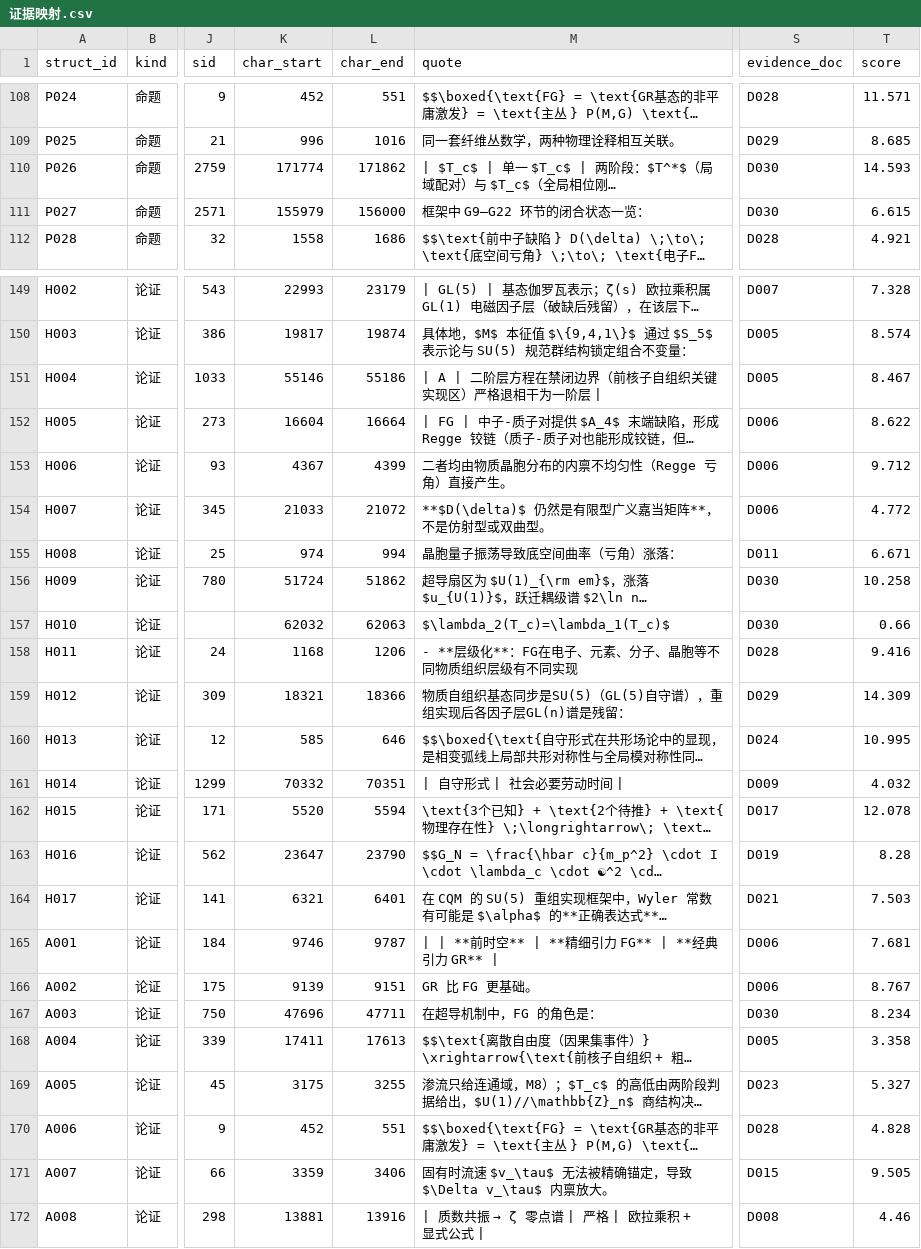
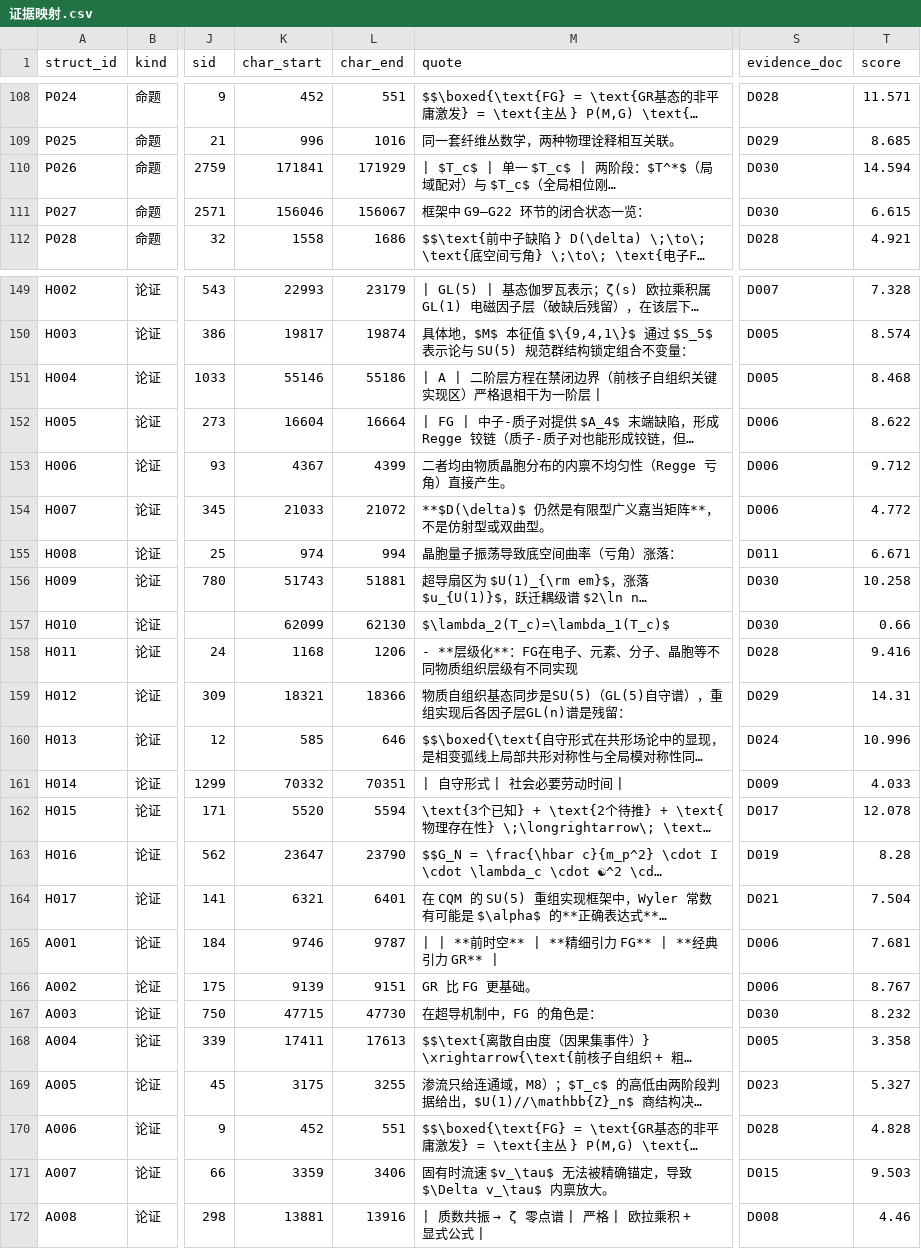
Before and after one commit to Qp1117b/Coupling-Constant-Quantum-Mechanics, a CSV file: 08 理论组织和形式化框架/00_外部引用/证据映射.csv, drawn as a sheet; only a part is shown, gaps mark what is left out; long unchanged cells end in …; the diff covers the shown part only; the diff names each change by its address in the sheet, - before the commit and + after, or states it on an @@ line.

```diff
--- a/08 理论组织和形式化框架/00_外部引用/证据映射.csv
+++ b/08 理论组织和形式化框架/00_外部引用/证据映射.csv
-K110 (char_start): 171774
+K110 (char_start): 171841
-L110 (char_end): 171862
+L110 (char_end): 171929
-T110 (score): 14.593
+T110 (score): 14.594
-K111 (char_start): 155979
+K111 (char_start): 156046
-L111 (char_end): 156000
+L111 (char_end): 156067
-T151 (score): 8.467
+T151 (score): 8.468
-K156 (char_start): 51724
+K156 (char_start): 51743
-L156 (char_end): 51862
+L156 (char_end): 51881
-K157 (char_start): 62032
+K157 (char_start): 62099
-L157 (char_end): 62063
+L157 (char_end): 62130
-T159 (score): 14.309
+T159 (score): 14.31
-T160 (score): 10.995
+T160 (score): 10.996
-T161 (score): 4.032
+T161 (score): 4.033
-T164 (score): 7.503
+T164 (score): 7.504
-K167 (char_start): 47696
+K167 (char_start): 47715
-L167 (char_end): 47711
+L167 (char_end): 47730
-T167 (score): 8.234
+T167 (score): 8.232
-T171 (score): 9.505
+T171 (score): 9.503
```
Also changed, not shown: 86 edited cells elsewhere in this file, 08 理论组织和形式化框架/00_外部引用/章节索引.csv, 08 理论组织和形式化框架/00_外部引用/语料清单.csv, 6 other files.
